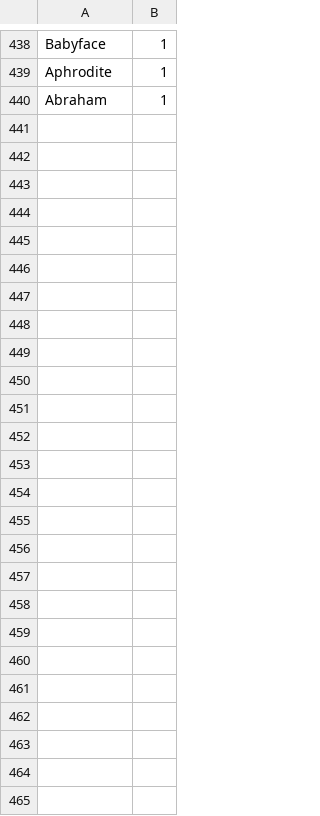
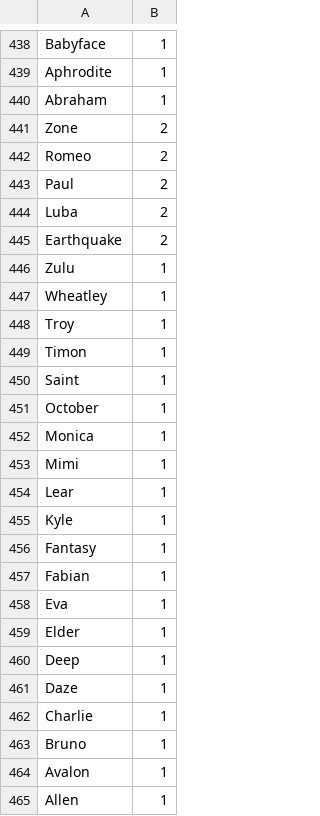
Before and after one commit to weltliteratur/vossanto, a TSV file: theof/blacklist.tsv, drawn as a sheet; only a part is shown, gaps mark what is left out.

Commit message:
+1996

```diff
--- a/theof/blacklist.tsv
+++ b/theof/blacklist.tsv
@@ -440 +440,26 @@ Aphrodite	1
 Abraham	1
+Zone	2
+Romeo	2
+Paul	2
+Luba	2
+Earthquake	2
+Zulu	1
+Wheatley	1
+Troy	1
+Timon	1
+Saint	1
+October	1
+Monica	1
+Mimi	1
+Lear	1
+Kyle	1
+Fantasy	1
+Fabian	1
+Eva	1
+Elder	1
+Deep	1
+Daze	1
+Charlie	1
+Bruno	1
+Avalon	1
+Allen	1
```
